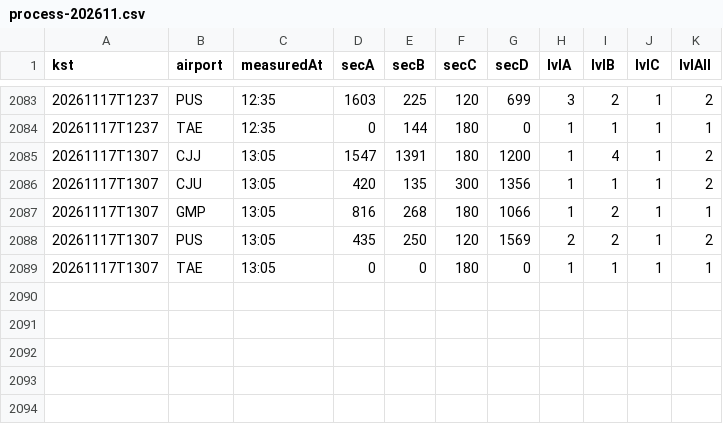
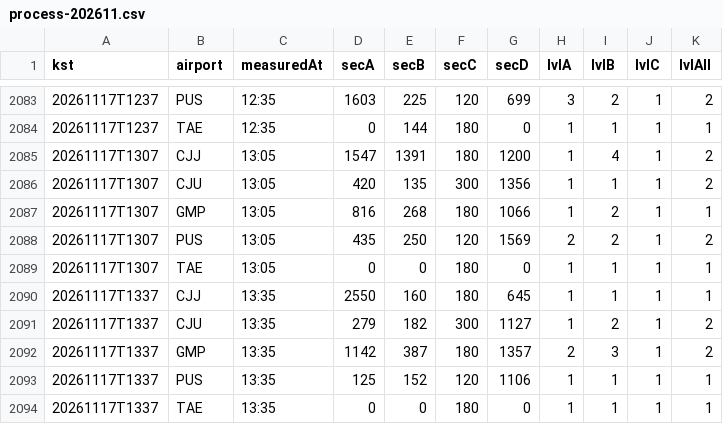
Before and after one commit to qhshdlwl/airport-eta-data, a CSV file: history/process-202611.csv, drawn as a sheet; only a part is shown, gaps mark what is left out; the diff names each change by its address in the sheet, - before the commit and + after, or states it on an @@ line.

```diff
--- a/history/process-202611.csv
+++ b/history/process-202611.csv
+row 2090: 20261117T1337 | CJJ | 13:35 | 2550 | 160 | 180 | 645 | 1 | 1 | 1 | 1
+row 2091: 20261117T1337 | CJU | 13:35 | 279 | 182 | 300 | 1127 | 1 | 2 | 1 | 2
+row 2092: 20261117T1337 | GMP | 13:35 | 1142 | 387 | 180 | 1357 | 2 | 3 | 1 | 2
+row 2093: 20261117T1337 | PUS | 13:35 | 125 | 152 | 120 | 1106 | 1 | 1 | 1 | 1
+row 2094: 20261117T1337 | TAE | 13:35 | 0 | 0 | 180 | 0 | 1 | 1 | 1 | 1
```
Also changed, not shown: 2 other files.
